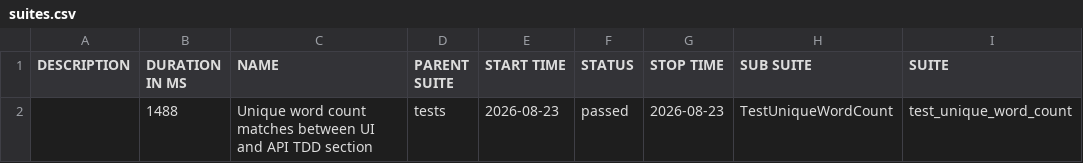
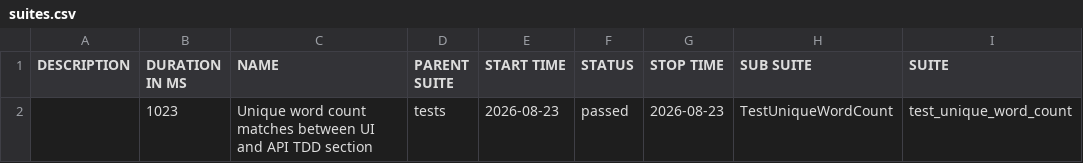
Before and after one commit to shlomi10/infraedge-wikipedia, a CSV file: data/suites.csv, drawn as a sheet; only a part is shown; the diff names each change by its address in the sheet, - before the commit and + after, or states it on an @@ line.

```diff
--- a/data/suites.csv
+++ b/data/suites.csv
-B2 (DURATION IN MS): 1488
+B2 (DURATION IN MS): 1023
```
Also changed, not shown: 21 other files.
